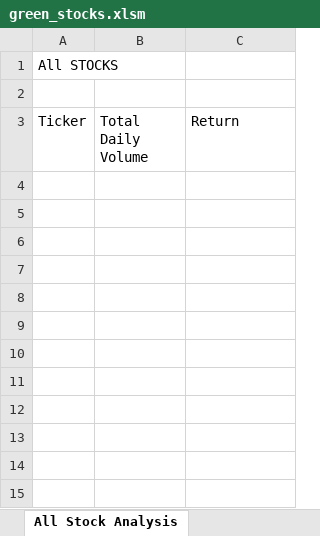
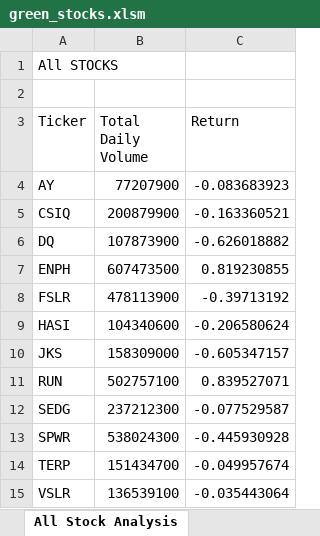
Before and after one commit to arkasozi/stock-analysis, an Excel workbook: green_stocks.xlsm, sheet All Stock Analysis, drawn as a sheet; values as stored, in another font and other column widths than the file's, no borders; the diff names each change by its address in the sheet, - before the commit and + after, or states it on an @@ line.

Commit message:
Add files via upload

```diff
--- a/green_stocks.xlsm (sheet All Stock Analysis)
+++ b/green_stocks.xlsm (sheet All Stock Analysis)
+row 4: AY | 77207900 | -0.083683923
+row 5: CSIQ | 200879900 | -0.163360521
+row 6: DQ | 107873900 | -0.626018882
+row 7: ENPH | 607473500 | 0.819230855
+row 8: FSLR | 478113900 | -0.39713192
+row 9: HASI | 104340600 | -0.206580624
+row 10: JKS | 158309000 | -0.605347157
+row 11: RUN | 502757100 | 0.839527071
+row 12: SEDG | 237212300 | -0.077529587
+row 13: SPWR | 538024300 | -0.445930928
+row 14: TERP | 151434700 | -0.049957674
+row 15: VSLR | 136539100 | -0.035443064
```
Also changed, not shown: sheet 2018.
